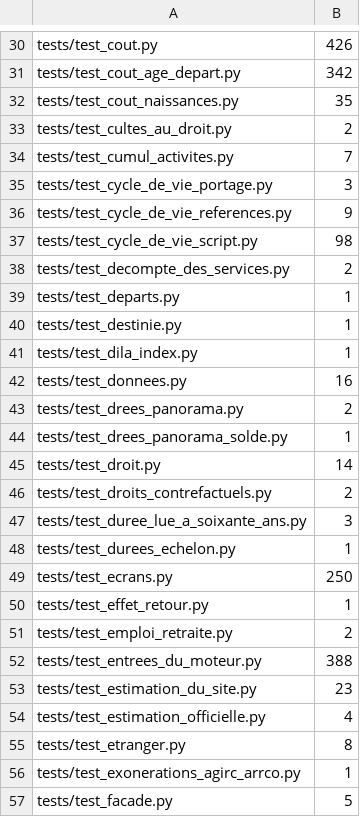
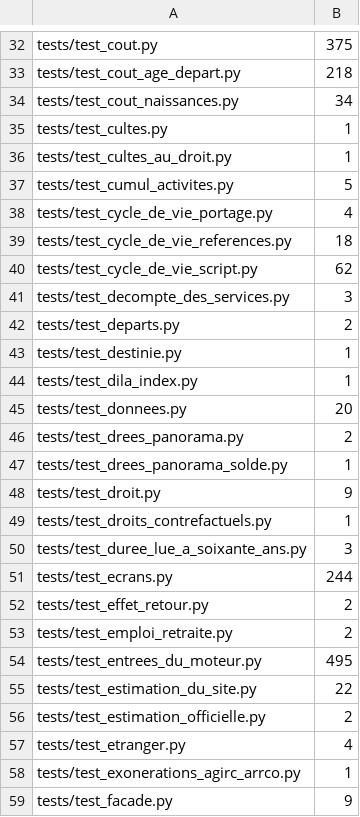
Before and after one commit to g-pliberal/retraitecomptenotionelle, a TSV file: .github/durees_suite.tsv, drawn as a sheet; only a part is shown, gaps mark what is left out; removed rows and columns are numbered as before the commit, all else as after; the diff covers the shown part only; the diff names each change by its address in the sheet, - before the commit and + after, or states it on an @@ line.

```diff
--- a/.github/durees_suite.tsv
+++ b/.github/durees_suite.tsv
-B32: 426
+B32: 375
-B33: 342
+B33: 218
-B34: 35
+B34: 34
+row 35: tests/test_cultes.py | 1
-B36: 2
+B36: 1
-B37: 7
+B37: 5
-B38: 3
+B38: 4
-B39: 9
+B39: 18
-B40: 98
+B40: 62
-B41: 2
+B41: 3
-B42: 1
+B42: 2
-B45: 16
+B45: 20
-B48: 14
+B48: 9
-B49: 2
+B49: 1
-row 48: tests/test_durees_echelon.py | 1
-B51: 250
+B51: 244
-B52: 1
+B52: 2
-B54: 388
+B54: 495
-B55: 23
+B55: 22
-B56: 4
+B56: 2
-B57: 8
+B57: 4
-B59: 5
+B59: 9
```
Also changed, not shown: 4 added rows, 6 removed rows and 80 edited cells elsewhere in this file, .github/verdicts.tsv, 1 other file.
